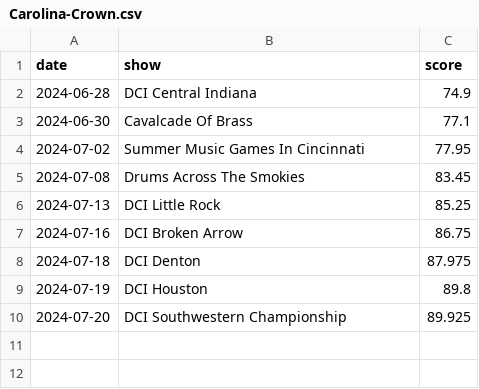
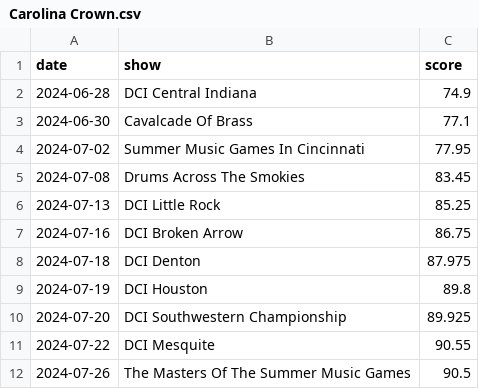
Before and after one commit to Coincadink/majesticturtlejp.github.io, a CSV file: data/2024/Carolina Crown.csv (was data/Carolina-Crown.csv), drawn as a sheet.

```diff
--- a/data/Carolina-Crown.csv
+++ b/data/2024/Carolina Crown.csv
@@ -10 +10,3 @@ date,show,score
 2024-07-20,DCI Southwestern Championship,89.925
+2024-07-22,DCI Mesquite,90.55
+2024-07-26,The Masters Of The Summer Music Games,90.5
```
Also changed, not shown: data/2024/Blue Knights.csv, data/2024/Colts.csv, 23 other files.
